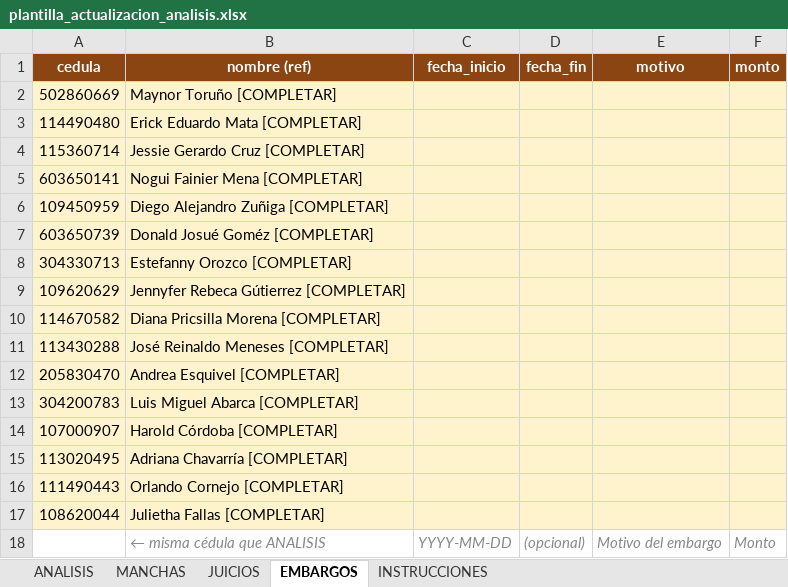
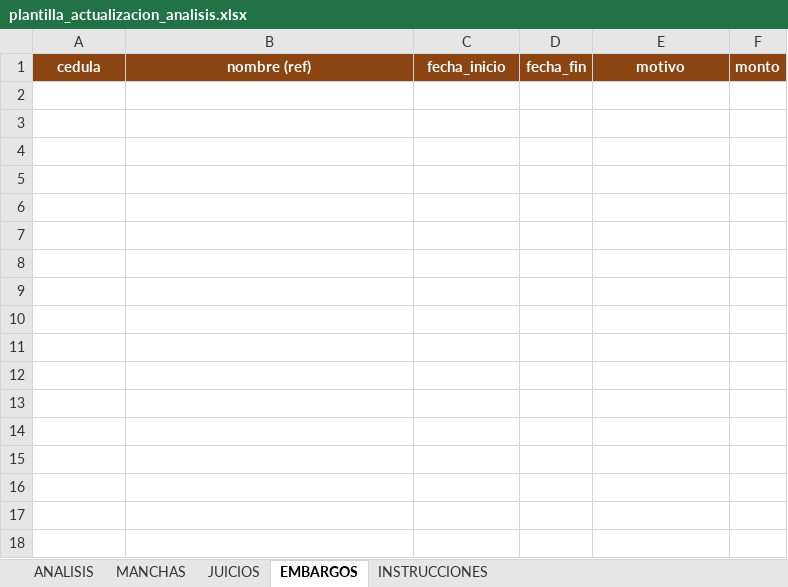
Before and after one commit to leogomez74/studio, an Excel workbook: backend/public/importaciones/plantilla_actualizacion_analisis.xlsx, sheet EMBARGOS, drawn as a sheet; values as stored, in another font and other column widths than the file's, no borders; the diff names each change by its address in the sheet, - before the commit and + after, or states it on an @@ line.

```diff
--- a/backend/public/importaciones/plantilla_actualizacion_analisis.xlsx (sheet EMBARGOS)
+++ b/backend/public/importaciones/plantilla_actualizacion_analisis.xlsx (sheet EMBARGOS)
-row 2: 502860669 | Maynor Toruño [COMPLETAR]
-row 3: 114490480 | Erick Eduardo Mata [COMPLETAR]
-row 4: 115360714 | Jessie Gerardo Cruz [COMPLETAR]
-row 5: 603650141 | Nogui Fainier Mena [COMPLETAR]
-row 6: 109450959 | Diego Alejandro Zuñiga [COMPLETAR]
-row 7: 603650739 | Donald Josué Goméz [COMPLETAR]
-row 8: 304330713 | Estefanny Orozco [COMPLETAR]
-row 9: 109620629 | Jennyfer Rebeca Gútierrez [COMPLETAR]
-row 10: 114670582 | Diana Pricsilla Morena [COMPLETAR]
-row 11: 113430288 | José Reinaldo Meneses [COMPLETAR]
-row 12: 205830470 | Andrea Esquivel [COMPLETAR]
-row 13: 304200783 | Luis Miguel Abarca [COMPLETAR]
-row 14: 107000907 | Harold Córdoba [COMPLETAR]
-row 15: 113020495 | Adriana Chavarría [COMPLETAR]
-row 16: 111490443 | Orlando Cornejo [COMPLETAR]
-row 17: 108620044 | Julietha Fallas [COMPLETAR]
-row 18:  | ← misma cédula que ANALISIS | YYYY-MM-DD | (opcional) | Motivo del embargo | Monto
```
Also changed, not shown: sheet MANCHAS, sheet JUICIOS.
